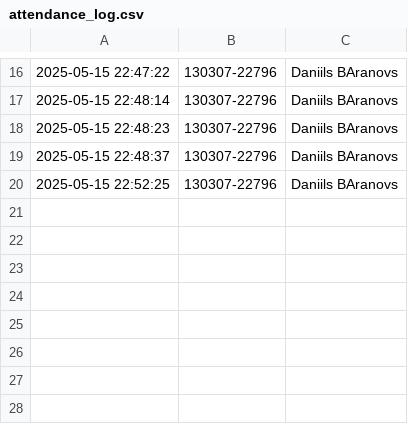
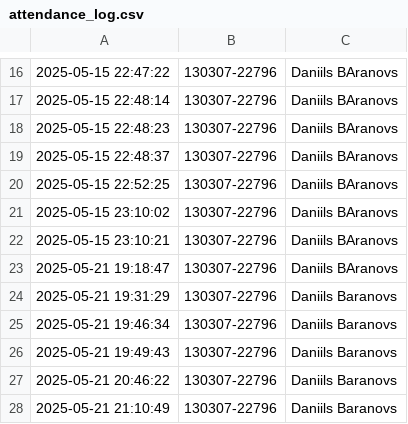
Before and after one commit to Daniils12334/FaceTrackEd, a CSV file: data/attendance_log.csv, drawn as a sheet; only a part is shown, gaps mark what is left out; the diff names each change by its address in the sheet, - before the commit and + after, or states it on an @@ line.

```diff
--- a/data/attendance_log.csv
+++ b/data/attendance_log.csv
+row 21: 2025-05-15 23:10:02 | 130307-22796 | Daniils BAranovs
+row 22: 2025-05-15 23:10:21 | 130307-22796 | Daniils BAranovs
+row 23: 2025-05-21 19:18:47 | 130307-22796 | Daniils BAranovs
+row 24: 2025-05-21 19:31:29 | 130307-22796 | Daniils Baranovs
+row 25: 2025-05-21 19:46:34 | 130307-22796 | Daniils Baranovs
+row 26: 2025-05-21 19:49:43 | 130307-22796 | Daniils Baranovs
+row 27: 2025-05-21 20:46:22 | 130307-22796 | Daniils Baranovs
+row 28: 2025-05-21 21:10:49 | 130307-22796 | Daniils Baranovs
```
Also changed, not shown: 4 other files.
